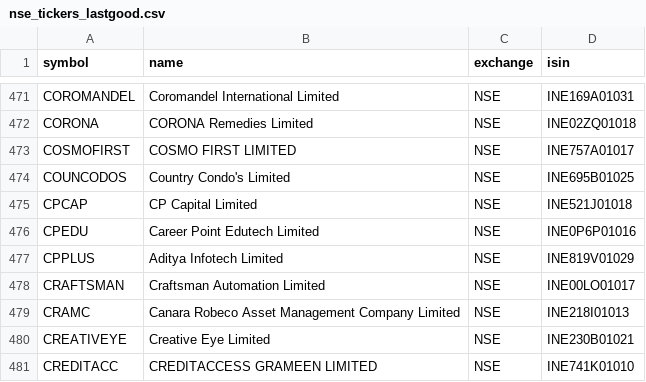
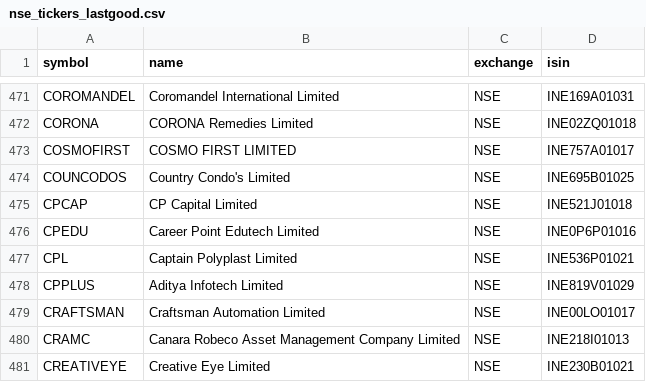
Before and after one commit to Aakash10867/graham-agent, a CSV file: nse_tickers_lastgood.csv, drawn as a sheet; only a part is shown, gaps mark what is left out; the shorter side is filled out with more unchanged rows.

```diff
--- a/nse_tickers_lastgood.csv
+++ b/nse_tickers_lastgood.csv
@@ -476,2 +476,3 @@ CPCAP,CP Capital Limited,NSE,INE521J01018
 CPEDU,Career Point Edutech Limited,NSE,INE0P6P01016
+CPL,Captain Polyplast Limited,NSE,INE536P01021
 CPPLUS,Aditya Infotech Limited,NSE,INE819V01029
```
Also changed, not shown: universe_tickers.csv, 2 other files.
